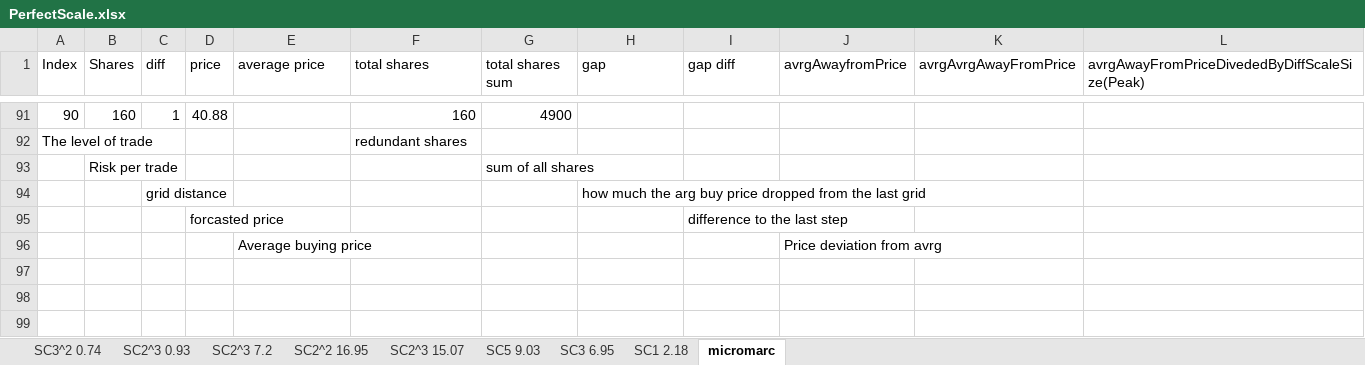
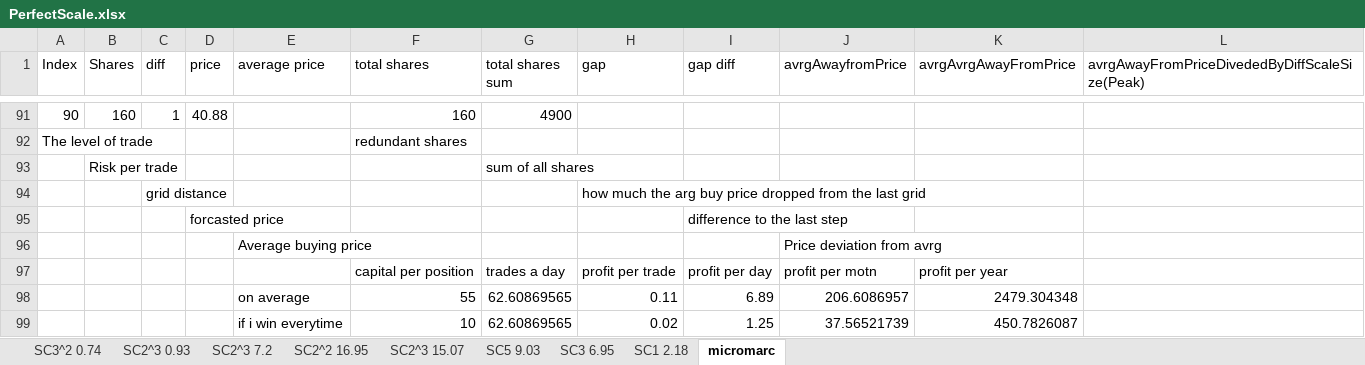
Before and after one commit to KnollElias/SmartRisk-Project, an Excel workbook: PerfectScale.xlsx, sheet micromarc, drawn as a sheet; only a part is shown, gaps mark what is left out; values as stored, in another font and other column widths than the file's, no borders; charts and pictures not drawn; the diff names each change by its address in the sheet, - before the commit and + after, or states it on an @@ line.

Commit message:
Update PerfectScale.xlsx

```diff
--- a/PerfectScale.xlsx (sheet micromarc)
+++ b/PerfectScale.xlsx (sheet micromarc)
+row 97:  |  |  |  |  | capital per position | trades a day | profit per trade | profit per day | profit per motn | profit per year
+row 98:  |  |  |  | on average | 55 | 62.60869565 | 0.11 | 6.89 | 206.6086957 | 2479.304348
+row 99:  |  |  |  | if i win everytime | 10 | 62.60869565 | 0.02 | 1.25 | 37.56521739 | 450.7826087
```
